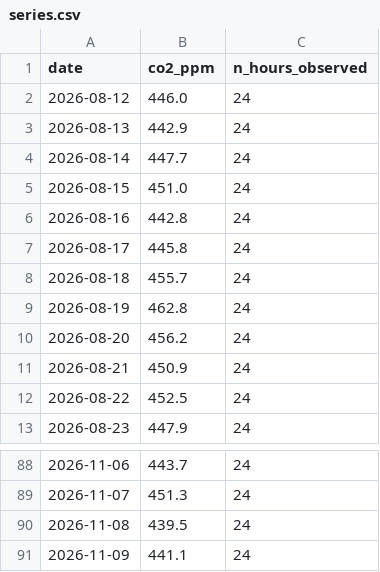
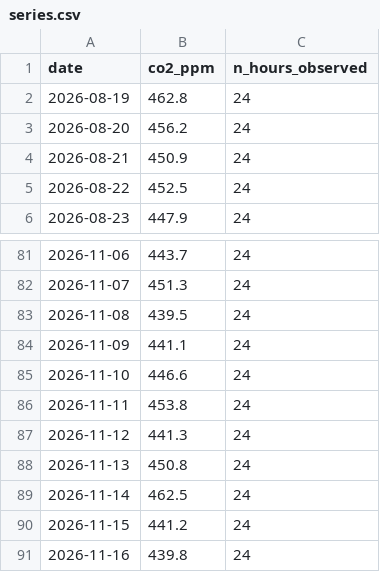
Before and after one commit to Lodesthard/td-time-series, a CSV file: data/series.csv, drawn as a sheet; only a part is shown, gaps mark what is left out; removed rows and columns are numbered as before the commit, all else as after; the diff names each change by its address in the sheet, - before the commit and + after, or states it on an @@ line.

```diff
--- a/data/series.csv
+++ b/data/series.csv
-row 2: 2026-08-12 | 446.0 | 24
-row 3: 2026-08-13 | 442.9 | 24
-row 4: 2026-08-14 | 447.7 | 24
-row 5: 2026-08-15 | 451.0 | 24
-row 6: 2026-08-16 | 442.8 | 24
-row 7: 2026-08-17 | 445.8 | 24
-row 8: 2026-08-18 | 455.7 | 24
+row 85: 2026-11-10 | 446.6 | 24
+row 86: 2026-11-11 | 453.8 | 24
+row 87: 2026-11-12 | 441.3 | 24
+row 88: 2026-11-13 | 450.8 | 24
+row 89: 2026-11-14 | 462.5 | 24
+row 90: 2026-11-15 | 441.2 | 24
+row 91: 2026-11-16 | 439.8 | 24
```
Also changed, not shown: 1 other file.
